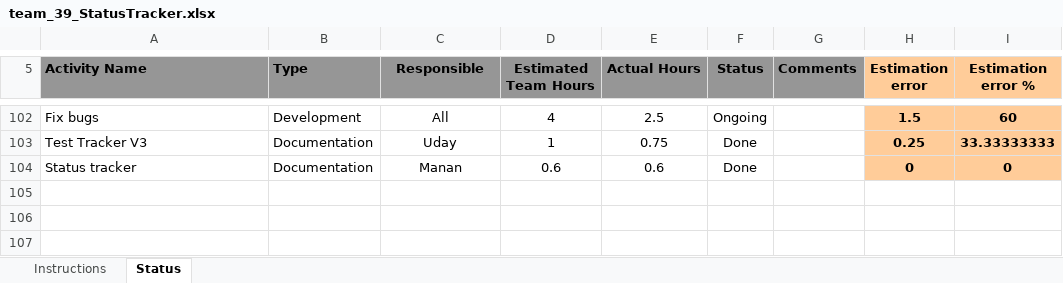
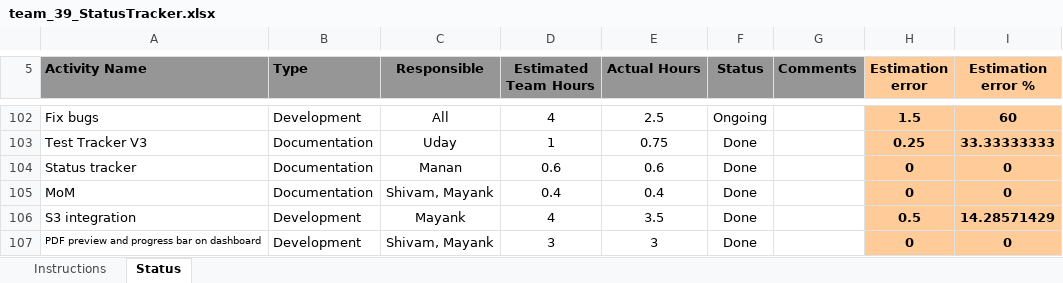
Before and after one commit to mittalshivam2709/Doctor-Assist, an Excel workbook: docs/team_39_StatusTracker.xlsx, sheet Status, drawn as a sheet; only a part is shown, gaps mark what is left out; values as stored, in another font and other column widths than the file's, no borders; conditional formats not drawn; the diff names each change by its address in the sheet, - before the commit and + after, or states it on an @@ line.

Commit message:
stat_track2

```diff
--- a/docs/team_39_StatusTracker.xlsx (sheet Status)
+++ b/docs/team_39_StatusTracker.xlsx (sheet Status)
+row 105: MoM | Documentation | Shivam, Mayank | 0.4 | 0.4 | Done |  | 0 | 0
+row 106: S3 integration | Development | Mayank | 4 | 3.5 | Done |  | 0.5 | 14.28571429
+row 107: PDF preview and progress bar on dashboard | Development | Shivam, Mayank | 3 | 3 | Done |  | 0 | 0
```
Also changed, not shown: 1 other file.
